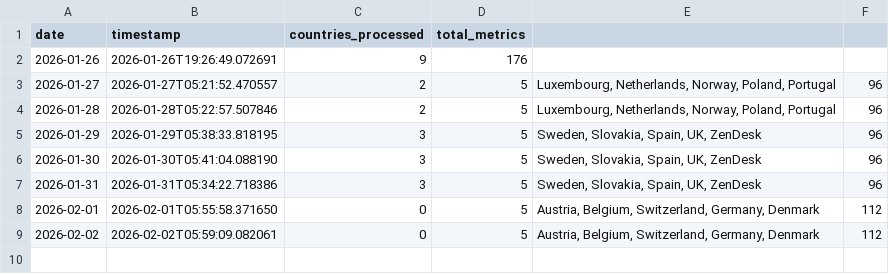
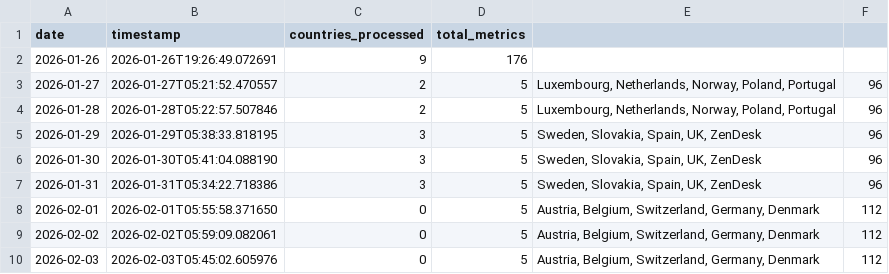
Before and after one commit to jarmoe13/clarity-harvester, a CSV file: data/history.csv, drawn as a sheet; the diff names each change by its address in the sheet, - before the commit and + after, or states it on an @@ line.

```diff
--- a/data/history.csv
+++ b/data/history.csv
+row 10: 2026-02-03 | 2026-02-03T05:45:02.605976 | 0 | 5 | Austria, Belgium, Switzerland, Germany, Denmark | 112
```
Also changed, not shown: 1 other file.
